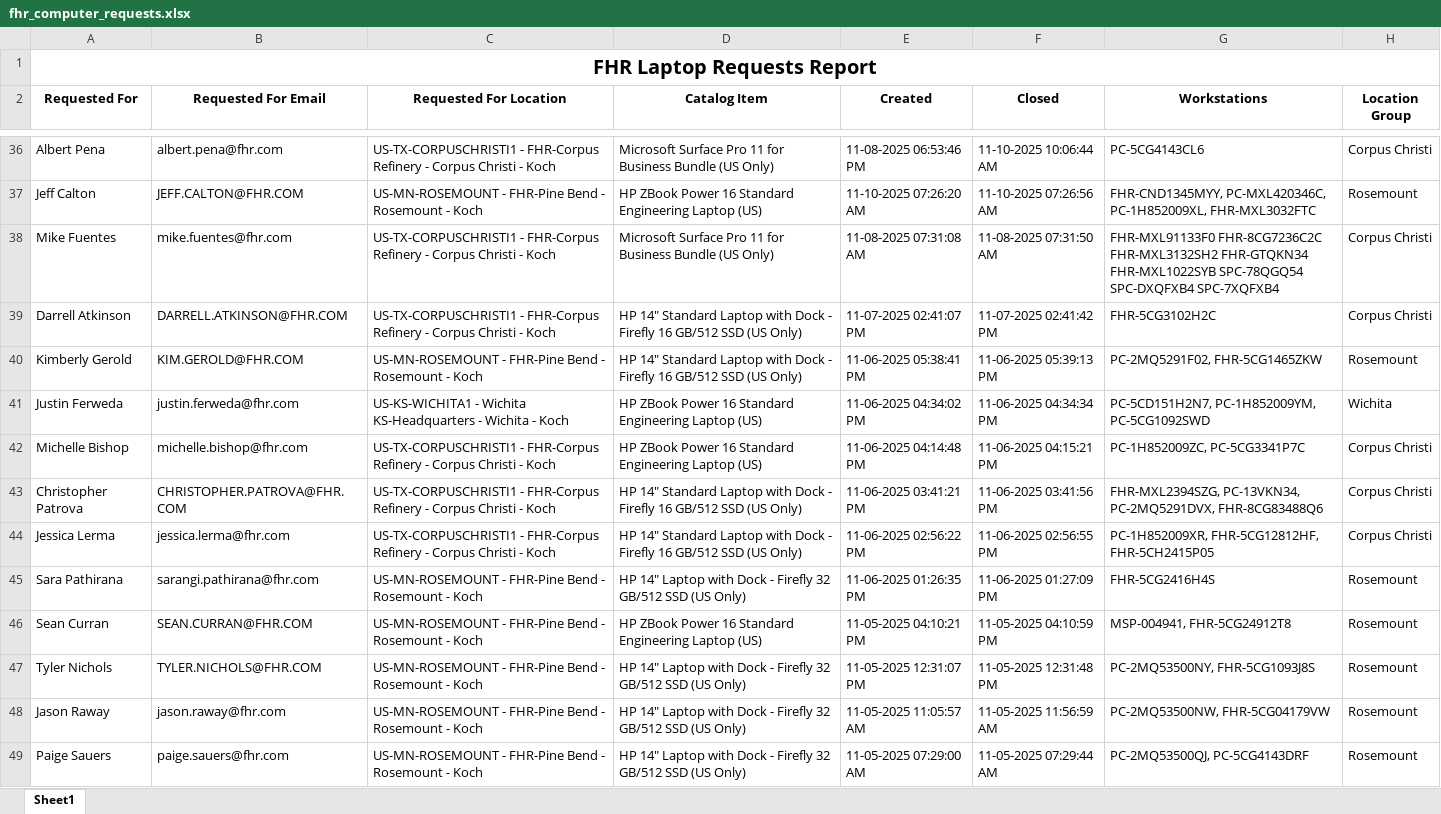
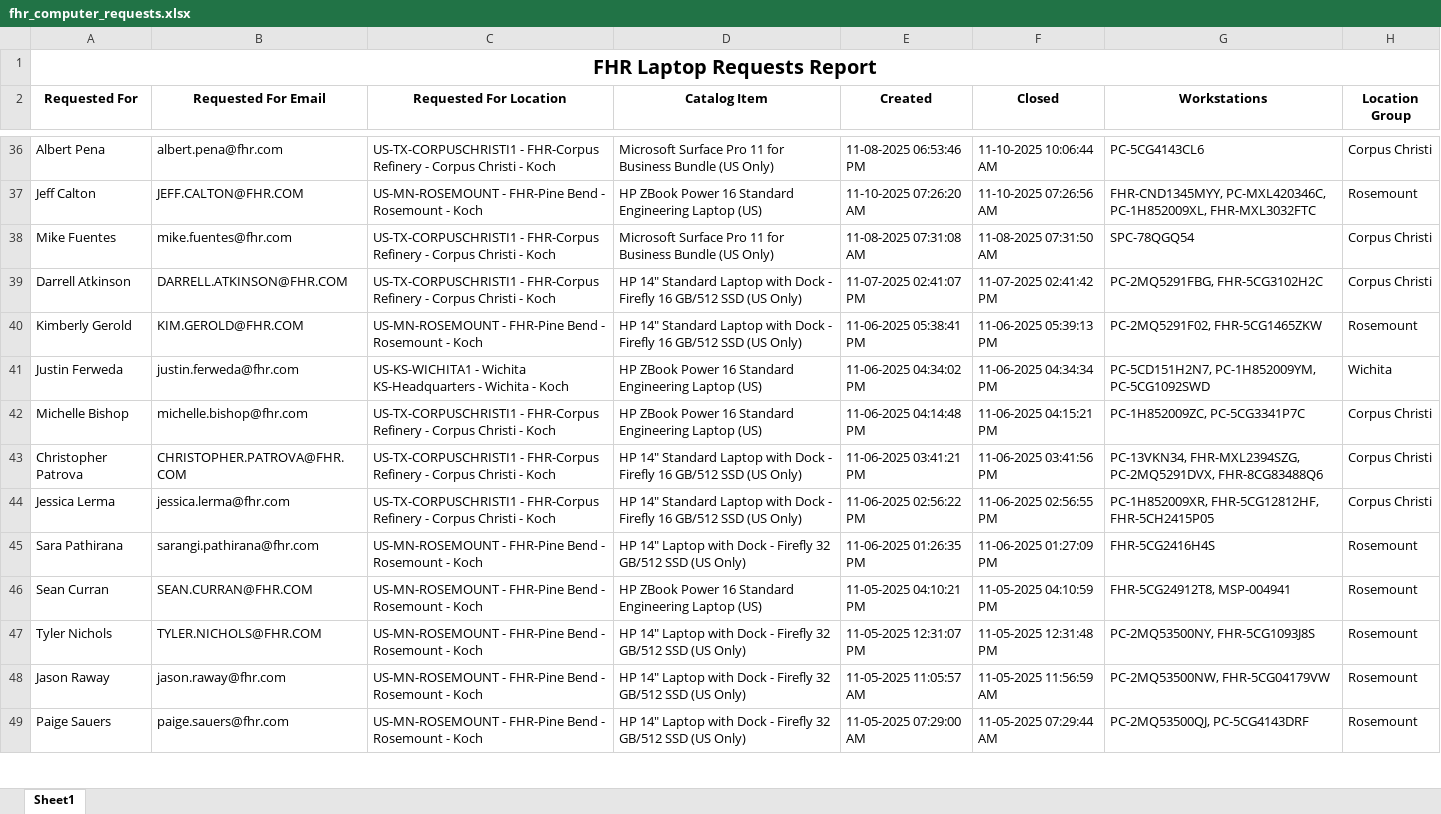
Before and after one commit to ellis-massey-FHR/fhr-device-audit, an Excel workbook: output/fhr_computer_requests.xlsx, sheet Sheet1, drawn as a sheet; only a part is shown, gaps mark what is left out; values as stored, in another font and other column widths than the file's, no borders; charts and pictures not drawn; the diff covers the shown part only; the diff names each change by its address in the sheet, - before the commit and + after, or states it on an @@ line.

```diff
--- a/output/fhr_computer_requests.xlsx (sheet Sheet1)
+++ b/output/fhr_computer_requests.xlsx (sheet Sheet1)
-G38 (Workstations): FHR-MXL91133F0 FHR-8CG7236C2C FHR-MXL3132SH2 FHR-GTQKN34 FHR-MXL1022SYB SPC-78QGQ54 SPC-DXQFXB4 SPC-7XQFXB4
+G38 (Workstations): SPC-78QGQ54
-G39 (Workstations): FHR-5CG3102H2C
+G39 (Workstations): PC-2MQ5291FBG, FHR-5CG3102H2C
-G43 (Workstations): FHR-MXL2394SZG, PC-13VKN34, PC-2MQ5291DVX, FHR-8CG83488Q6
+G43 (Workstations): PC-13VKN34, FHR-MXL2394SZG, PC-2MQ5291DVX, FHR-8CG83488Q6
-G46 (Workstations): MSP-004941, FHR-5CG24912T8
+G46 (Workstations): FHR-5CG24912T8, MSP-004941
```
Also changed, not shown: 10 edited cells elsewhere in this sheet.
